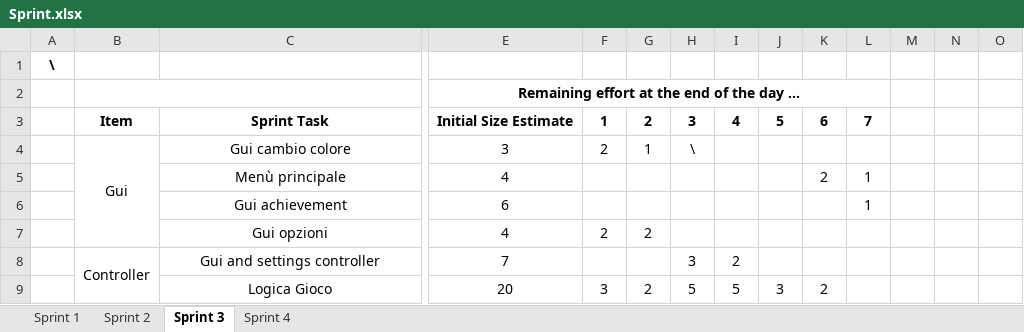
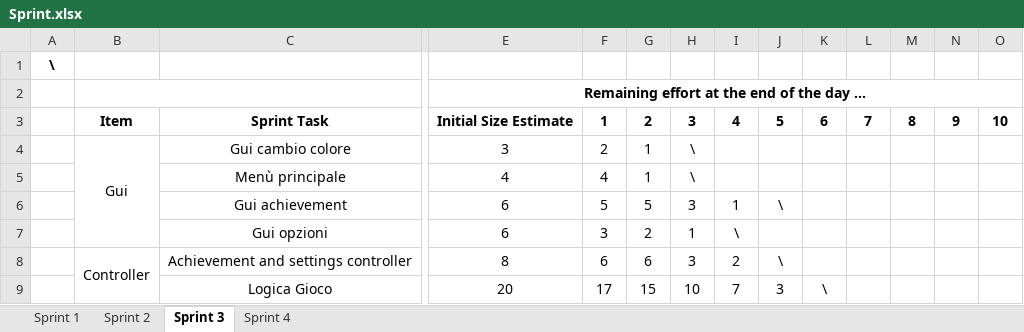
Before and after one commit to CrazyPingu/PPS-23-Uno, an Excel workbook: docs/process/Sprint.xlsx, sheet Sprint 3, drawn as a sheet; only a part is shown, gaps mark what is left out; values as stored, in another font and other column widths than the file's, no borders; removed rows and columns are numbered as before the commit, all else as after; rows hold the shown columns only; the diff names each change by its address in the sheet, - before the commit and + after, or states it on an @@ line.

Commit message:
Update Sprint.xlsx

```diff
--- a/docs/process/Sprint.xlsx (sheet Sprint 3)
+++ b/docs/process/Sprint.xlsx (sheet Sprint 3)
-E2:L2 merged
+E2:O2 merged
-M3: (empty)
+M3: 8
-N3: (empty)
+N3: 9
-O3: (empty)
+O3: 10
-F5: (empty)
+F5: 4
-G5: (empty)
+G5: 1
-H5: (empty)
+H5: \
-K5: 2
+K5: (empty)
-L5:L6: 1
+L5:L6: (empty)
-F6: (empty)
+F6: 5
-G6: (empty)
+G6: 5
-H6: (empty)
+H6: 3
-I6: (empty)
+I6: 1
-J6: (empty)
+J6: \
-E7: 4
+E7: 6
-F7: 2
+F7: 3
-H7: (empty)
+H7: 1
-I7: (empty)
+I7: \
-row 8:  | Controller | Gui and settings controller | 7 |  |  | 3 | 2
+row 8:  | Controller | Achievement and settings controller | 8 | 6 | 6 | 3 | 2 | \
-F9: 3
+F9: 17
-G9: 2
+G9: 15
-H9: 5
+H9: 10
-I9: 5
+I9: 7
-K9: 2
+K9: \
```
Also changed, not shown: sheet Sprint 4, sheet Sprint 2, sheet Sprint 1.
